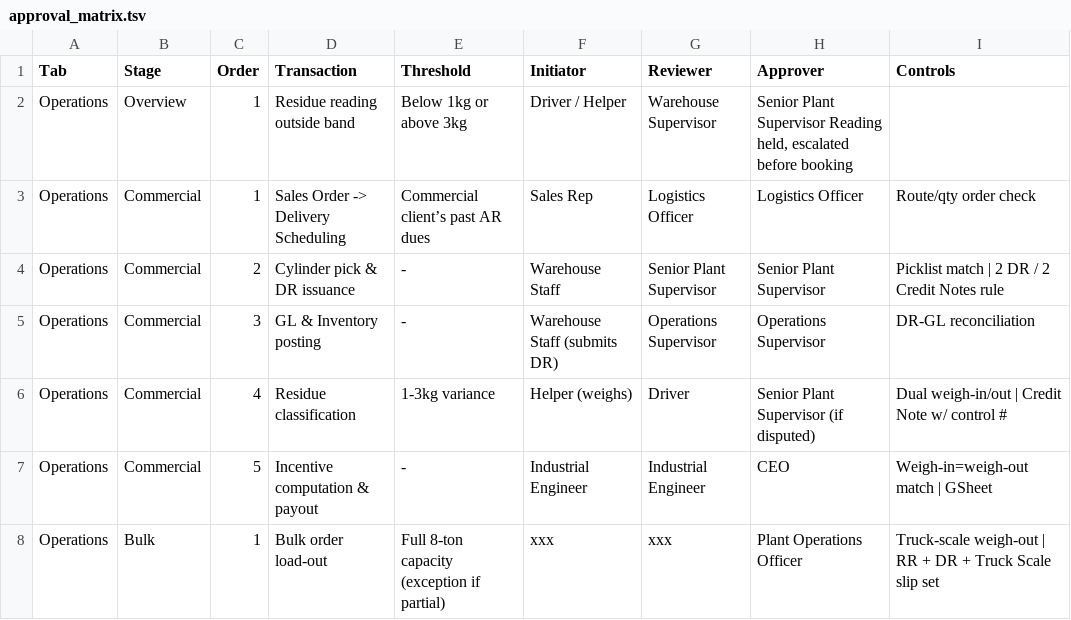
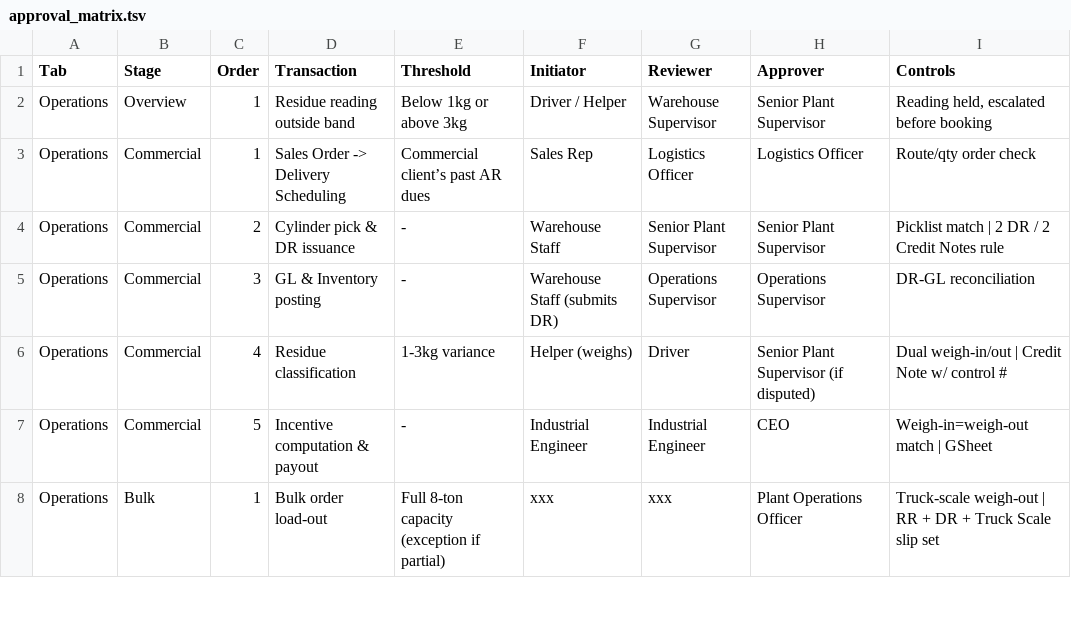
Before and after one commit to wilsonsykes/MGSDiagramWorkflow, a TSV file: content/approval_matrix.tsv, drawn as a sheet; only a part is shown.

Commit message:
Overview_Operations_9/14

```diff
--- a/content/approval_matrix.tsv
+++ b/content/approval_matrix.tsv
@@ -1,3 +1,3 @@
 Tab	Stage	Order	Transaction	Threshold	Initiator	Reviewer	Approver	Controls
-Operations	Overview	1	Residue reading outside band	Below 1kg or above 3kg	Driver / Helper	Warehouse Supervisor	Senior Plant Supervisor  Reading held, escalated before booking
+Operations	Overview	1	Residue reading outside band	Below 1kg or above 3kg	Driver / Helper	Warehouse Supervisor	Senior Plant Supervisor	Reading held, escalated before booking
 Operations	Commercial	1	Sales Order -> Delivery Scheduling	Commercial client’s past AR dues	Sales Rep	Logistics Officer	Logistics Officer	Route/qty order check
```
